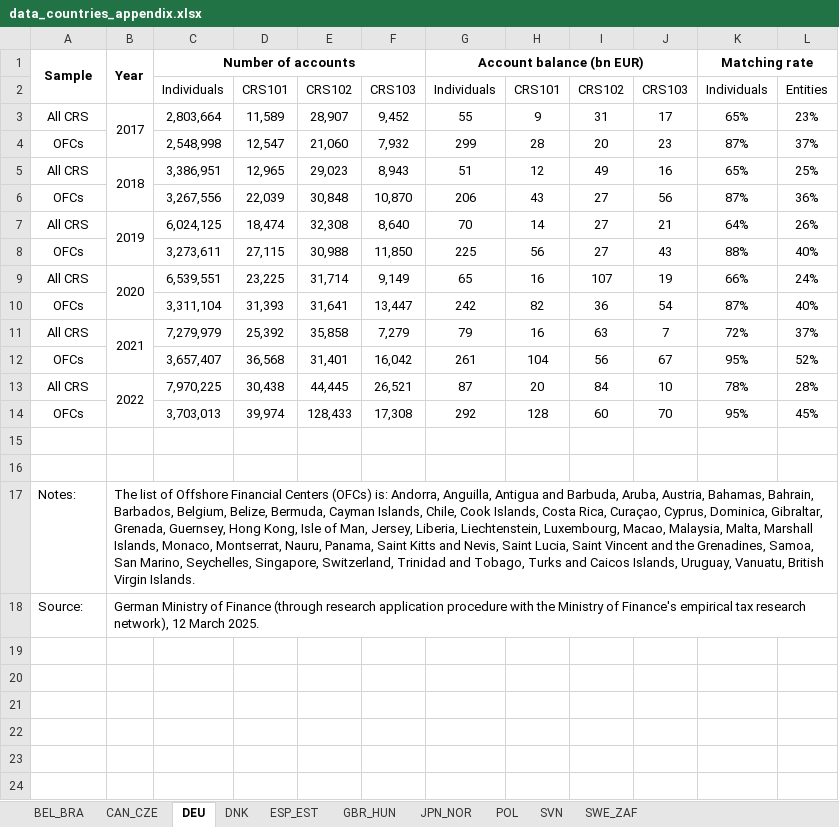
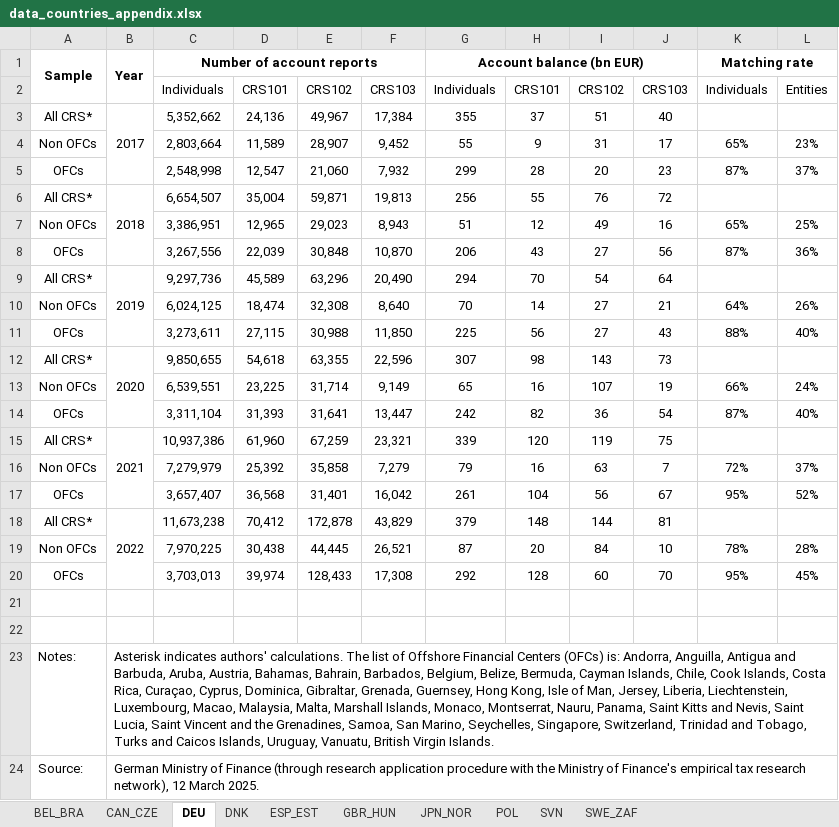
Before and after one commit to eutaxobservatory/Assessing-the-coverage-of-the-automatic-exchange-of-information-under-the-CRS, an Excel workbook: Data/data_countries_appendix.xlsx, sheet DEU, drawn as a sheet; values as stored, in another font and other column widths than the file's, no borders; removed rows and columns are numbered as before the commit, all else as after; the diff names each change by its address in the sheet, - before the commit and + after, or states it on an @@ line.

```diff
--- a/Data/data_countries_appendix.xlsx (sheet DEU)
+++ b/Data/data_countries_appendix.xlsx (sheet DEU)
-C1: Number of accounts
+C1: Number of account reports
+row 3: All CRS* | 2017 | 5,352,662 | 24,136 | 49,967 | 17,384 | 355 | 37 | 51 | 40
-A4: All CRS
+A4: Non OFCs
-B4: 2017
+B4: (empty)
-B3:B4 merged
+row 6: All CRS* | 2018 | 6,654,507 | 35,004 | 59,871 | 19,813 | 256 | 55 | 76 | 72
-A7: All CRS
+A7: Non OFCs
-B7: 2018
+B7: (empty)
-B5:B6 merged
+row 9: All CRS* | 2019 | 9,297,736 | 45,589 | 63,296 | 20,490 | 294 | 70 | 54 | 64
-A10: All CRS
+A10: Non OFCs
-B10: 2019
+B10: (empty)
-B7:B8 merged
+row 12: All CRS* | 2020 | 9,850,655 | 54,618 | 63,355 | 22,596 | 307 | 98 | 143 | 73
-A13: All CRS
+A13: Non OFCs
-B13: 2020
+B13: (empty)
-B9:B10 merged
+row 15: All CRS* | 2021 | 10,937,386 | 61,960 | 67,259 | 23,321 | 339 | 120 | 119 | 75
-A16: All CRS
+A16: Non OFCs
-B16: 2021
+B16: (empty)
-B11:B12 merged
+row 18: All CRS* | 2022 | 11,673,238 | 70,412 | 172,878 | 43,829 | 379 | 148 | 144 | 81
-A19: All CRS
+A19: Non OFCs
-B19: 2022
+B19: (empty)
-B13:B14 merged
-B23: The list…
+B23: Asterisk indicates authors' calculations. The list…
```
Also changed, not shown: formulas that keep their value, Data/data_countries_appendix_usd.xlsx.
